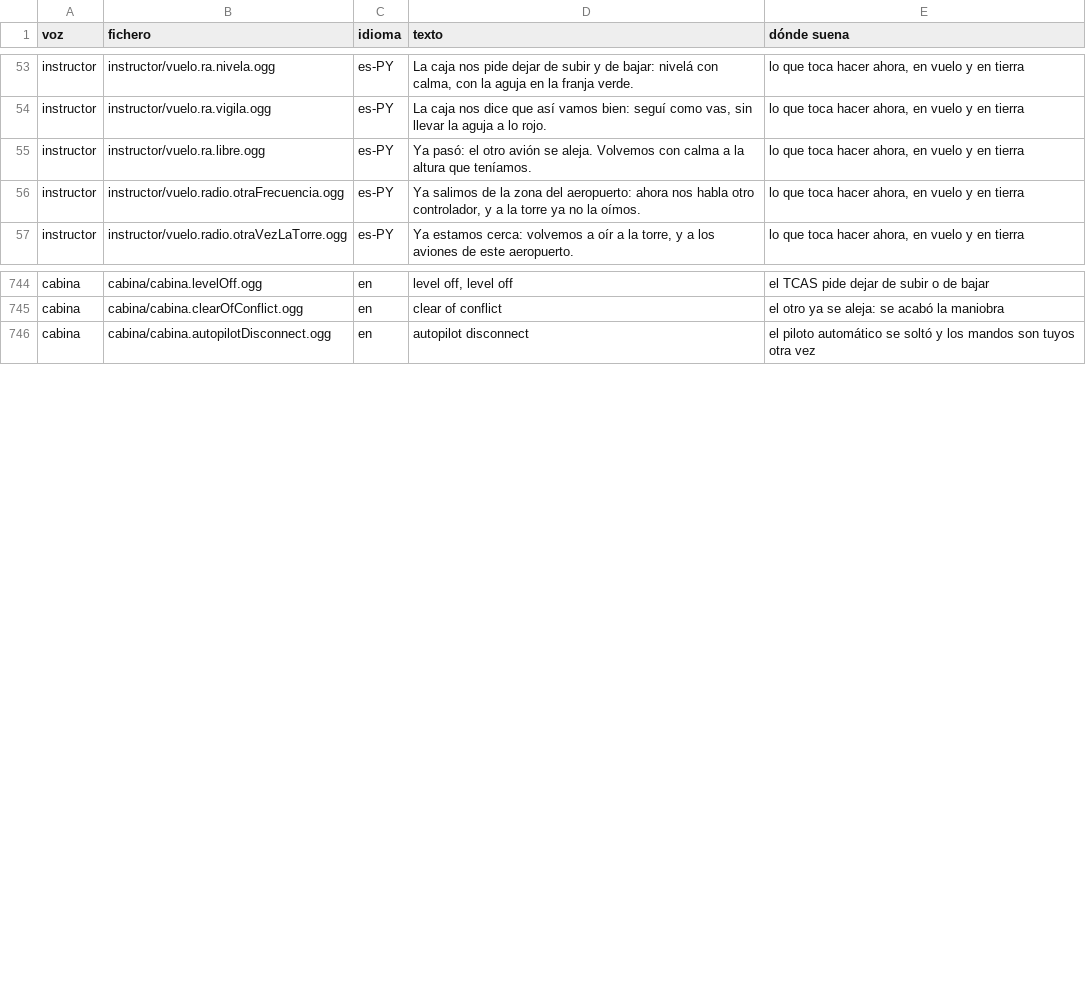
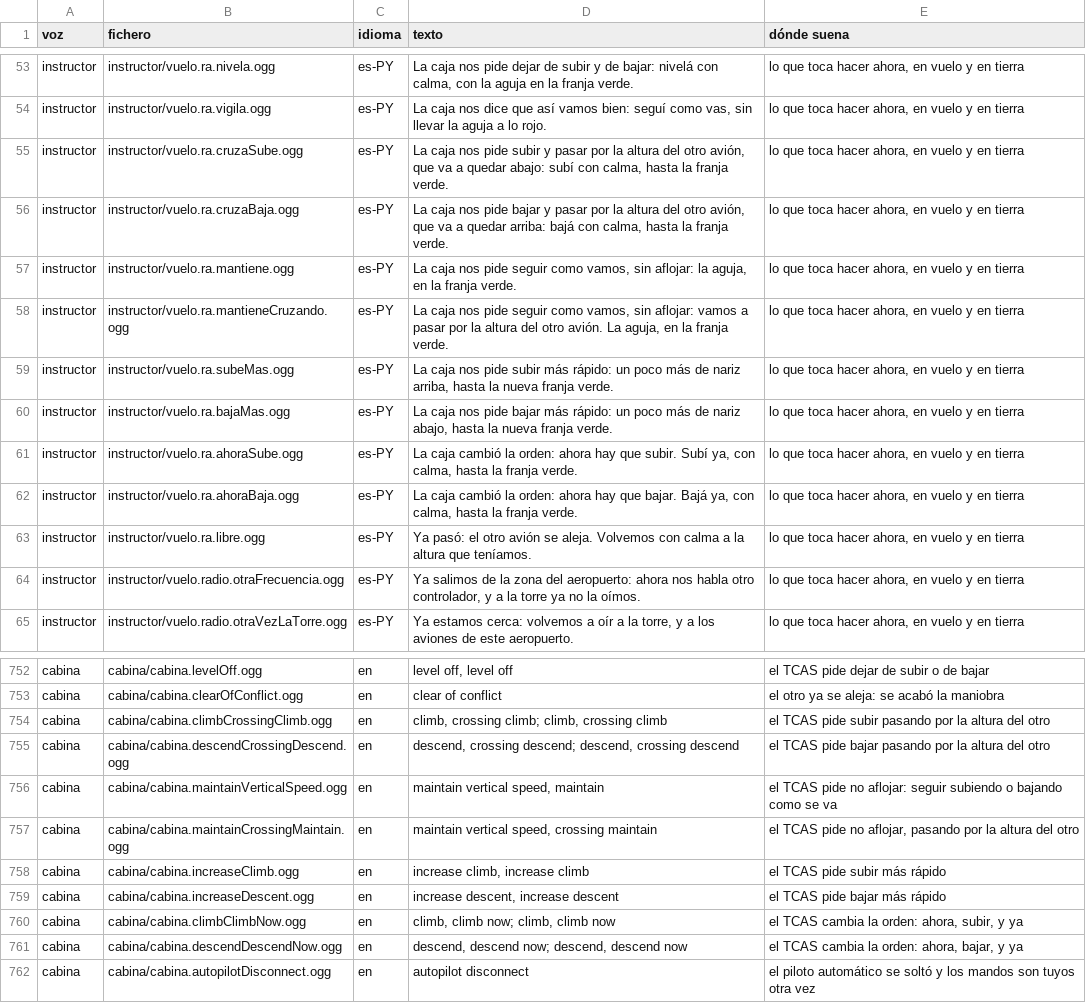
Before and after one commit to OksigeniaSL/oga-veve, a TSV file: docs/voces/frases.tsv, drawn as a sheet; only a part is shown, gaps mark what is left out; the diff names each change by its address in the sheet, - before the commit and + after, or states it on an @@ line.

Commit message:
Completa el RA del TCAS II: cruzar, mantener, reforzar e invertir
El RA daba cinco anuncios. Ahora da los de la tabla 4 del folleto de la FAA
para la versión 7.1, cada uno con su franja de la tabla 3:

- «climb, crossing climb» y «descend, crossing descend» cuando el sentido
  pasa por la altura del otro (cien pies o más del lado al que se va; los cien
  pies, del Anexo 10, de memoria y por verificar);
- «maintain vertical speed, maintain» y «…, crossing maintain» cuando ya se
  sube o se baja a 1.500 o más, con lo verde hasta 4.400;
- «increase climb» e «increase descent», a 2.500, cuando lo pedido deja de
  dar ALIM; la bajada, no por debajo de 1.450 ft;
- «climb, climb NOW» y «descend, descend NOW», la inversión a 1.500, una vez
  por encuentro y nunca hacia abajo por debajo de 1.100 ft.

Las de detrás se ensayan con la respuesta de 2,5 s y 0,35 g, y una
preventiva que deja de bastar pasa a subir o bajar. Las fuentes, leídas: el
folleto de la FAA, el de EUROCONTROL para pilotos y su boletín 13 en la
copia de IFALPA. El Doc 9863 no se ha leído.

Las dieciséis voces nuevas (ocho de la caja y ocho de la instructora) se
piden solo con su toma; la lista de frases por grabar, regenerada, y lo que
hay que hacer al grabar, en PENDIENTE-VOCES-cabina-2.md. La coordinación
entre dos TCAS y más de un tráfico a la vez quedan sin hacer: el tráfico no
lleva TCAS ni maniobra por él.

```diff
--- a/docs/voces/frases.tsv
+++ b/docs/voces/frases.tsv
+row 55: instructor | instructor/vuelo.ra.cruzaSube.ogg | es-PY | La caja nos pide subir y pasar por la altura del otro avión, que va a quedar abajo: subí con calma, hasta la franja verde. | lo que toca hacer ahora, en vuelo y en tierra
+row 56: instructor | instructor/vuelo.ra.cruzaBaja.ogg | es-PY | La caja nos pide bajar y pasar por la altura del otro avión, que va a quedar arriba: bajá con calma, hasta la franja verde. | lo que toca hacer ahora, en vuelo y en tierra
+row 57: instructor | instructor/vuelo.ra.mantiene.ogg | es-PY | La caja nos pide seguir como vamos, sin aflojar: la aguja, en la franja verde. | lo que toca hacer ahora, en vuelo y en tierra
+row 58: instructor | instructor/vuelo.ra.mantieneCruzando.ogg | es-PY | La caja nos pide seguir como vamos, sin aflojar: vamos a pasar por la altura del otro avión. La aguja, en la franja verde. | lo que toca hacer ahora, en vuelo y en tierra
+row 59: instructor | instructor/vuelo.ra.subeMas.ogg | es-PY | La caja nos pide subir más rápido: un poco más de nariz arriba, hasta la nueva franja verde. | lo que toca hacer ahora, en vuelo y en tierra
+row 60: instructor | instructor/vuelo.ra.bajaMas.ogg | es-PY | La caja nos pide bajar más rápido: un poco más de nariz abajo, hasta la nueva franja verde. | lo que toca hacer ahora, en vuelo y en tierra
+row 61: instructor | instructor/vuelo.ra.ahoraSube.ogg | es-PY | La caja cambió la orden: ahora hay que subir. Subí ya, con calma, hasta la franja verde. | lo que toca hacer ahora, en vuelo y en tierra
+row 62: instructor | instructor/vuelo.ra.ahoraBaja.ogg | es-PY | La caja cambió la orden: ahora hay que bajar. Bajá ya, con calma, hasta la franja verde. | lo que toca hacer ahora, en vuelo y en tierra
+row 754: cabina | cabina/cabina.climbCrossingClimb.ogg | en | climb, crossing climb; climb, crossing climb | el TCAS pide subir pasando por la altura del otro
+row 755: cabina | cabina/cabina.descendCrossingDescend.ogg | en | descend, crossing descend; descend, crossing descend | el TCAS pide bajar pasando por la altura del otro
+row 756: cabina | cabina/cabina.maintainVerticalSpeed.ogg | en | maintain vertical speed, maintain | el TCAS pide no aflojar: seguir subiendo o bajando como se va
+row 757: cabina | cabina/cabina.maintainCrossingMaintain.ogg | en | maintain vertical speed, crossing maintain | el TCAS pide no aflojar, pasando por la altura del otro
+row 758: cabina | cabina/cabina.increaseClimb.ogg | en | increase climb, increase climb | el TCAS pide subir más rápido
+row 759: cabina | cabina/cabina.increaseDescent.ogg | en | increase descent, increase descent | el TCAS pide bajar más rápido
+row 760: cabina | cabina/cabina.climbClimbNow.ogg | en | climb, climb now; climb, climb now | el TCAS cambia la orden: ahora, subir, y ya
+row 761: cabina | cabina/cabina.descendDescendNow.ogg | en | descend, descend now; descend, descend now | el TCAS cambia la orden: ahora, bajar, y ya
```
Also changed, not shown: docs/voces/guion-cabina.tsv, docs/voces/guion-instructor.tsv, 14 other files.
